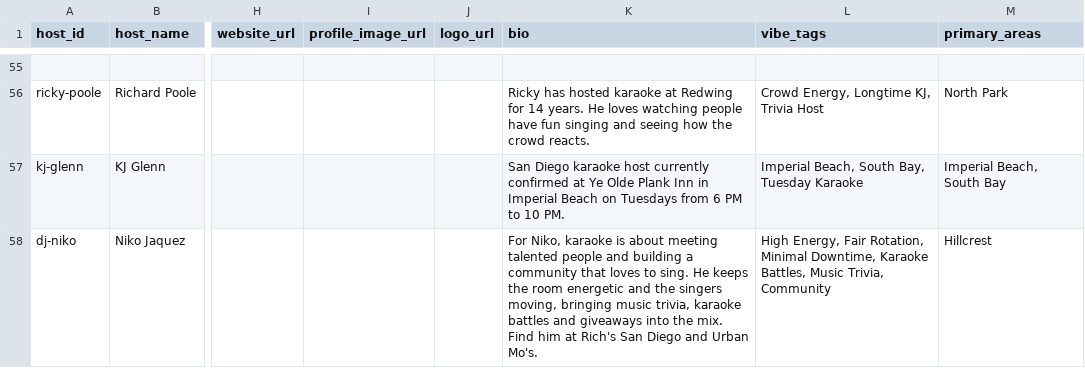
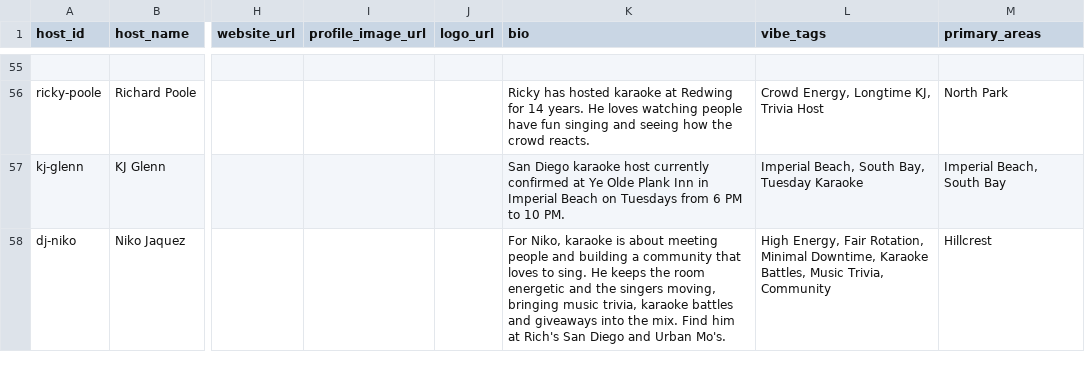
Before and after one commit to whiteinkcreates/singhub, a TSV file: public/data/kj_profiles.tsv, drawn as a sheet; only a part is shown, gaps mark what is left out; the diff names each change by its address in the sheet, - before the commit and + after, or states it on an @@ line.

Commit message:
Remove exclusionary adjective from DJ Niko bio (#510)

```diff
--- a/public/data/kj_profiles.tsv
+++ b/public/data/kj_profiles.tsv
-K58 (bio): …about meeting talented people and…
+K58 (bio): …about meeting people and…
```
